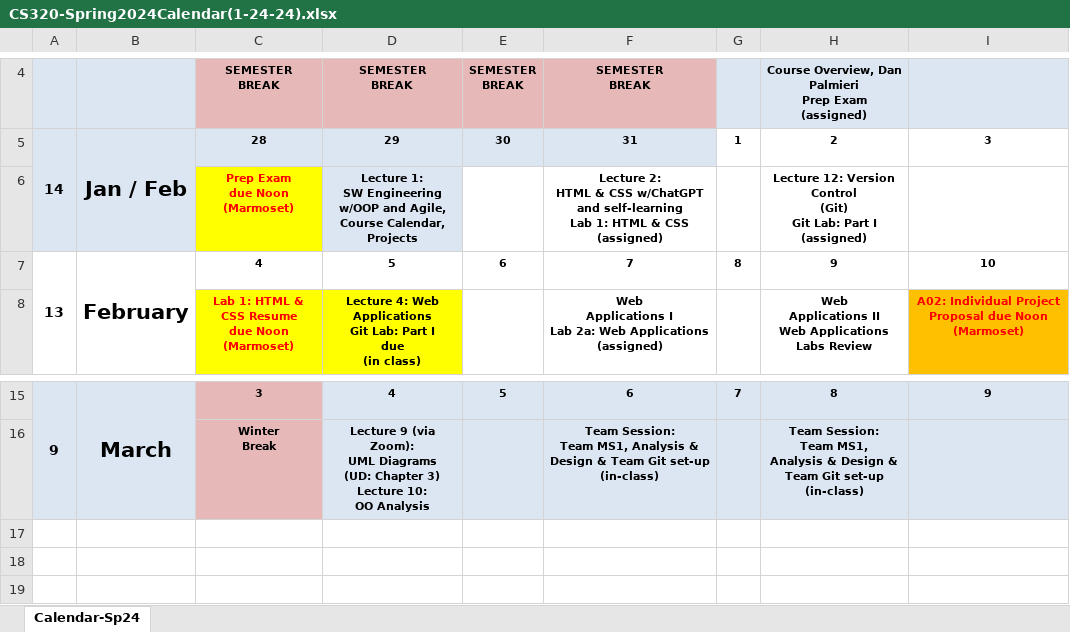
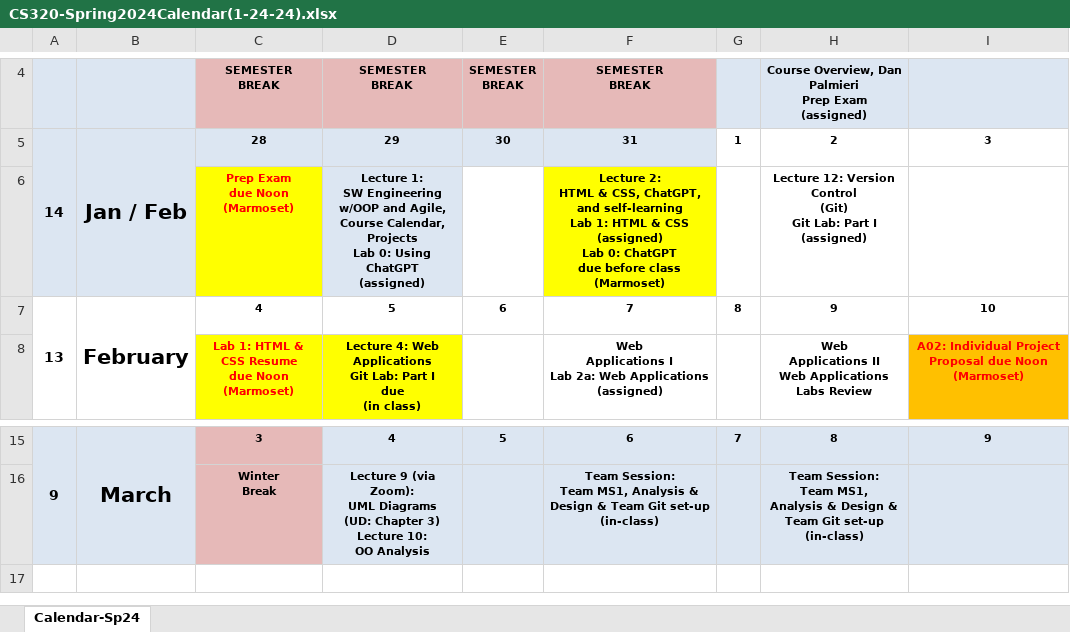
Before and after one commit to ycpcs/cs320-spring2024, an Excel workbook: CS320-Spring2024Calendar(1-24-24).xlsx, sheet Calendar-Sp24, drawn as a sheet; only a part is shown, gaps mark what is left out; values as stored, in another font and other column widths than the file's, no borders; ↵ is a line break in a cell; the diff names each change by its address in the sheet, - before the commit and + after, or states it on an @@ line.

Commit message:
minor edits for ChatGPT

```diff
--- a/CS320-Spring2024Calendar(1-24-24).xlsx (sheet Calendar-Sp24)
+++ b/CS320-Spring2024Calendar(1-24-24).xlsx (sheet Calendar-Sp24)
-D6: …Calendar, Projects
+D6: …Calendar, Projects ↵ Lab 0: Using ChatGPT ↵ (assigned)
-F6: …HTML & CSS w/ChatGPT and self-learning ↵ Lab 1: HTML & CSS (assigned)
+F6: …HTML & CSS, ChatGPT, and self-learning ↵ Lab 1: HTML & CSS (assigned) ↵ Lab 0: ChatGPT ↵ due before class ↵ (Marmoset)
-F6 fill: none
+F6 fill: #FFFF00
-row 17: (empty)
-row 18: (empty)
```
Also changed, not shown: CS320-Spring2024Calendar.xlsx, 2 other files.
